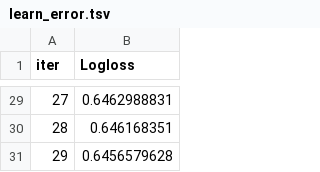
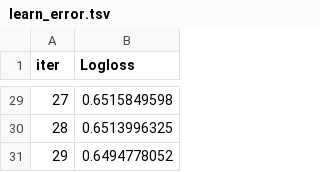
Before and after one commit to mygodimatomato/DeepLearning, a TSV file: Competition/Competition_1/mygodimatomato/catboost_info/learn_error.tsv, drawn as a sheet; only a part is shown, gaps mark what is left out; the diff covers the shown part only.

```diff
--- a/Competition/Competition_1/mygodimatomato/catboost_info/learn_error.tsv
+++ b/Competition/Competition_1/mygodimatomato/catboost_info/learn_error.tsv
@@ -29,3 +29,3 @@ iter	Logloss
-27	0.6462988831
-28	0.646168351
-29	0.6456579628
+27	0.6515849598
+28	0.6513996325
+29	0.6494778052
```
Also changed, not shown: 27 edited cells elsewhere in this file, Competition/Competition_1/mygodimatomato/catboost_info/time_left.tsv, 4 other files.
